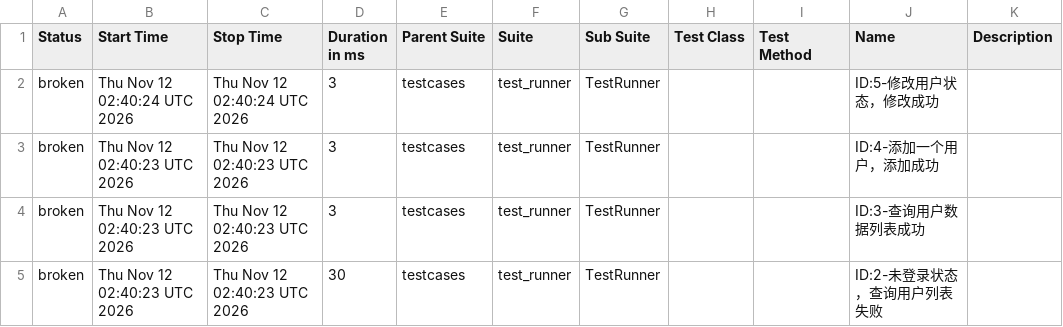
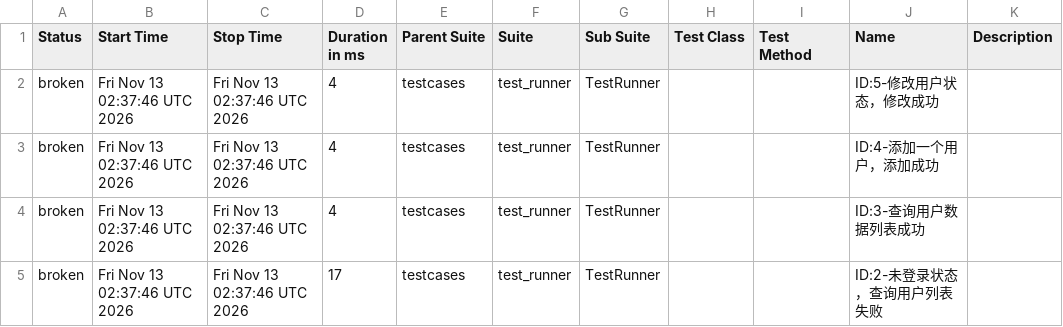
Before and after one commit to tingyu-test/pytest-api-automation, a CSV file: data/suites.csv, drawn as a sheet.

```diff
--- a/data/suites.csv
+++ b/data/suites.csv
@@ -1,5 +1,5 @@
 "Status","Start Time","Stop Time","Duration in ms","Parent Suite","Suite","Sub Suite","Test Class","Test Method","Name","Description"
-"broken","Thu Nov 12 02:40:24 UTC 2026","Thu Nov 12 02:40:24 UTC 2026","3","testcases","test_runner","TestRunner","","","ID:5-修改用户状态，修改成功",""
-"broken","Thu Nov 12 02:40:23 UTC 2026","Thu Nov 12 02:40:23 UTC 2026","3","testcases","test_runner","TestRunner","","","ID:4-添加一个用户，添加成功",""
-"broken","Thu Nov 12 02:40:23 UTC 2026","Thu Nov 12 02:40:23 UTC 2026","3","testcases","test_runner","TestRunner","","","ID:3-查询用户数据列表成功",""
-"broken","Thu Nov 12 02:40:23 UTC 2026","Thu Nov 12 02:40:23 UTC 2026","30","testcases","test_runner","TestRunner","","","ID:2-未登录状态，查询用户列表失败",""
+"broken","Fri Nov 13 02:37:46 UTC 2026","Fri Nov 13 02:37:46 UTC 2026","4","testcases","test_runner","TestRunner","","","ID:5-修改用户状态，修改成功",""
+"broken","Fri Nov 13 02:37:46 UTC 2026","Fri Nov 13 02:37:46 UTC 2026","4","testcases","test_runner","TestRunner","","","ID:4-添加一个用户，添加成功",""
+"broken","Fri Nov 13 02:37:46 UTC 2026","Fri Nov 13 02:37:46 UTC 2026","4","testcases","test_runner","TestRunner","","","ID:3-查询用户数据列表成功",""
+"broken","Fri Nov 13 02:37:46 UTC 2026","Fri Nov 13 02:37:46 UTC 2026","17","testcases","test_runner","TestRunner","","","ID:2-未登录状态，查询用户列表失败",""
```
Also changed, not shown: 27 other files.
